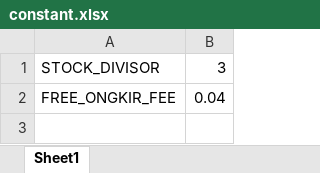
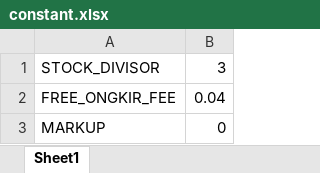
Before and after one commit to edenaristo/maxi-onlineshops, an Excel workbook: update_tokopedia/SETTINGS/constant.xlsx, sheet Sheet1, drawn as a sheet; values as stored, in another font and other column widths than the file's, no borders; the diff names each change by its address in the sheet, - before the commit and + after, or states it on an @@ line.

Commit message:
finished the fixes, added markup and free ongkir

```diff
--- a/update_tokopedia/SETTINGS/constant.xlsx (sheet Sheet1)
+++ b/update_tokopedia/SETTINGS/constant.xlsx (sheet Sheet1)
+row 3: MARKUP | 0
```
Also changed, not shown: update_shopee/SETTINGS/constant.xlsx, 8 other files.
